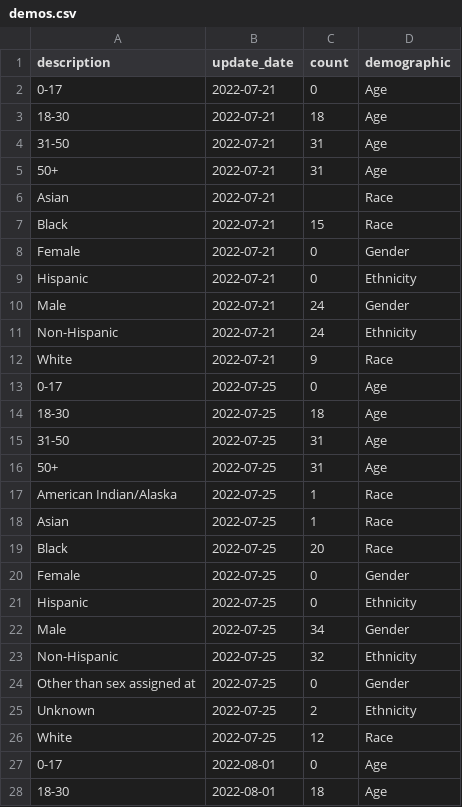
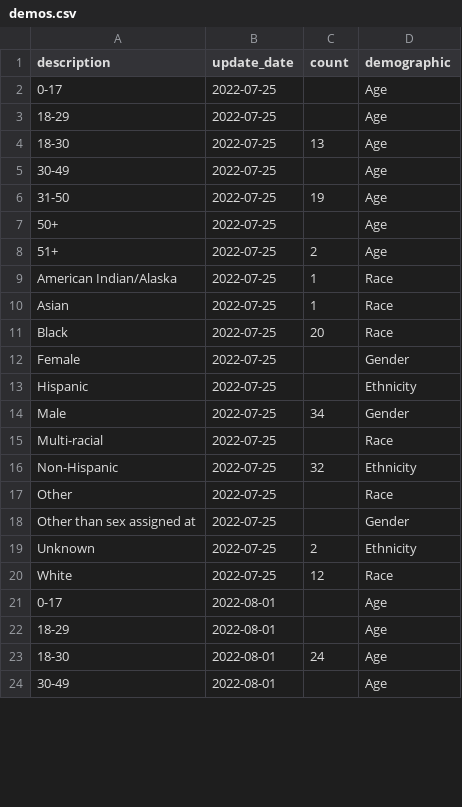
Before and after one commit to wf-id/nc-mpx, a CSV file: data/demos.csv, drawn as a sheet; only a part is shown; the diff covers the shown part only.

Commit message:
fix and redo demographic information

```diff
--- a/data/demos.csv
+++ b/data/demos.csv
@@ -1,17 +1,9 @@
 description,update_date,count,demographic
-0-17,2022-07-21,0,Age
-18-30,2022-07-21,18,Age
-31-50,2022-07-21,31,Age
-50+,2022-07-21,31,Age
-Asian,2022-07-21,,Race
-Black,2022-07-21,15,Race
-Female,2022-07-21,0,Gender
-Hispanic,2022-07-21,0,Ethnicity
-Male,2022-07-21,24,Gender
-Non-Hispanic,2022-07-21,24,Ethnicity
-White,2022-07-21,9,Race
-0-17,2022-07-25,0,Age
-18-30,2022-07-25,18,Age
-31-50,2022-07-25,31,Age
-50+,2022-07-25,31,Age
+0-17,2022-07-25,,Age
+18-29,2022-07-25,,Age
+18-30,2022-07-25,13,Age
+30-49,2022-07-25,,Age
+31-50,2022-07-25,19,Age
+50+,2022-07-25,,Age
+51+,2022-07-25,2,Age
 American Indian/Alaska,2022-07-25,1,Race
@@ -19,10 +11,14 @@ Asian,2022-07-25,1,Race
 Black,2022-07-25,20,Race
-Female,2022-07-25,0,Gender
-Hispanic,2022-07-25,0,Ethnicity
+Female,2022-07-25,,Gender
+Hispanic,2022-07-25,,Ethnicity
 Male,2022-07-25,34,Gender
+Multi-racial,2022-07-25,,Race
 Non-Hispanic,2022-07-25,32,Ethnicity
-Other than sex assigned at,2022-07-25,0,Gender
+Other,2022-07-25,,Race
+Other than sex assigned at,2022-07-25,,Gender
 Unknown,2022-07-25,2,Ethnicity
 White,2022-07-25,12,Race
-0-17,2022-08-01,0,Age
-18-30,2022-08-01,18,Age
+0-17,2022-08-01,,Age
+18-29,2022-08-01,,Age
+18-30,2022-08-01,24,Age
+30-49,2022-08-01,,Age
```
Also changed, not shown: 24 added rows and 4 edited cells elsewhere in this file, 2 other files.
